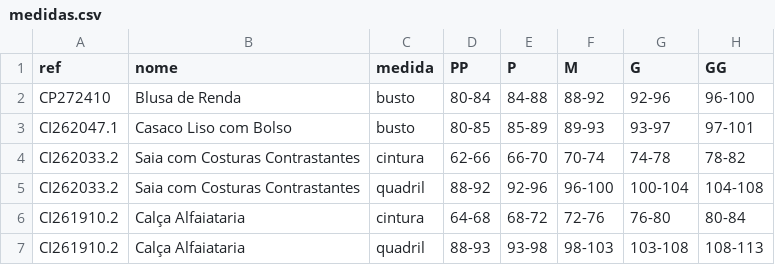
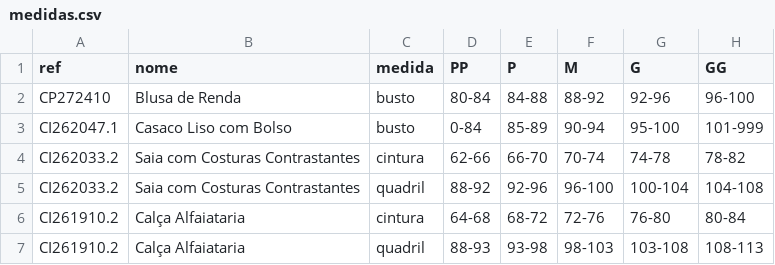
Before and after one commit to joaobressann-lab/medidas-carlota, a CSV file: medidas.csv, drawn as a sheet.

Commit message:
CI262047.1: grade de busto 5.1 (padrao validado)

```diff
--- a/medidas.csv
+++ b/medidas.csv
@@ -2,3 +2,3 @@ ref;nome;medida;PP;P;M;G;GG
 CP272410;Blusa de Renda;busto;80-84;84-88;88-92;92-96;96-100
-CI262047.1;Casaco Liso com Bolso;busto;80-85;85-89;89-93;93-97;97-101
+CI262047.1;Casaco Liso com Bolso;busto;0-84;85-89;90-94;95-100;101-999
 CI262033.2;Saia com Costuras Contrastantes;cintura;62-66;66-70;70-74;74-78;78-82
```
